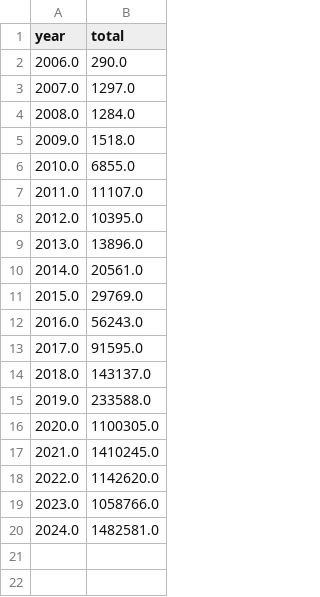
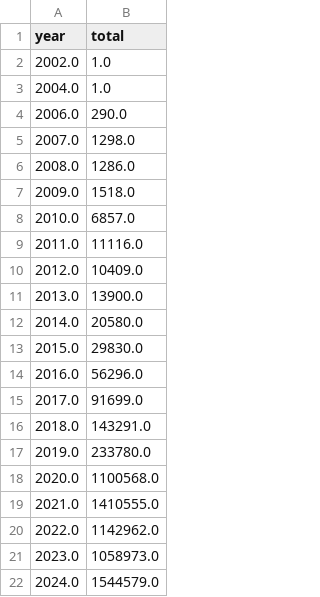
Before and after one commit to ECHODataTeam/ECHODataTeam, a CSV file: waterfall_chart.csv, drawn as a sheet.

Commit message:
Update waterfall chart attendance.

```diff
--- a/waterfall_chart.csv
+++ b/waterfall_chart.csv
@@ -1,20 +1,22 @@
 year,total
+2002.0,1.0
+2004.0,1.0
 2006.0,290.0
-2007.0,1297.0
-2008.0,1284.0
+2007.0,1298.0
+2008.0,1286.0
 2009.0,1518.0
-2010.0,6855.0
-2011.0,11107.0
-2012.0,10395.0
-2013.0,13896.0
-2014.0,20561.0
-2015.0,29769.0
-2016.0,56243.0
-2017.0,91595.0
-2018.0,143137.0
-2019.0,233588.0
-2020.0,1100305.0
-2021.0,1410245.0
-2022.0,1142620.0
-2023.0,1058766.0
-2024.0,1482581.0
+2010.0,6857.0
+2011.0,11116.0
+2012.0,10409.0
+2013.0,13900.0
+2014.0,20580.0
+2015.0,29830.0
+2016.0,56296.0
+2017.0,91699.0
+2018.0,143291.0
+2019.0,233780.0
+2020.0,1100568.0
+2021.0,1410555.0
+2022.0,1142962.0
+2023.0,1058973.0
+2024.0,1544579.0
```
